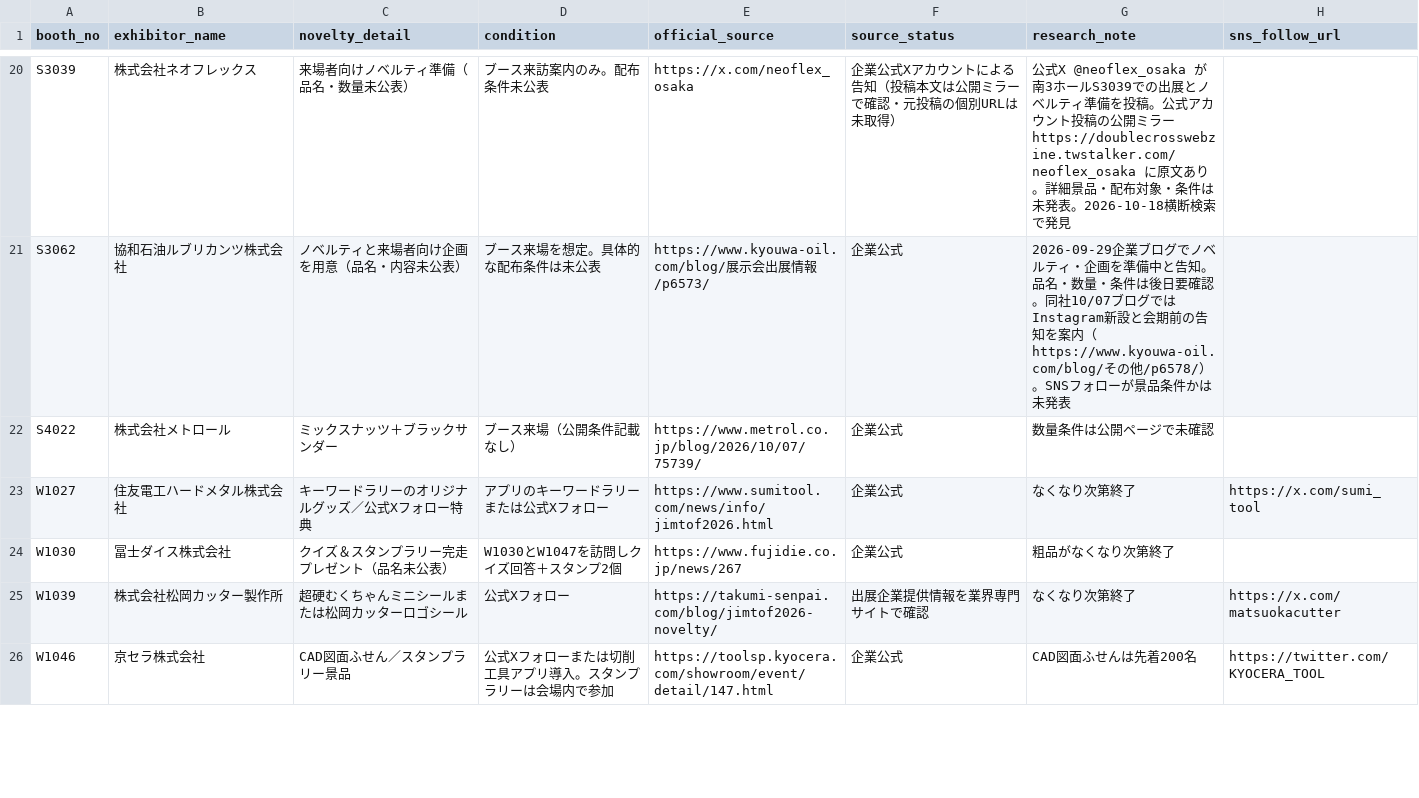
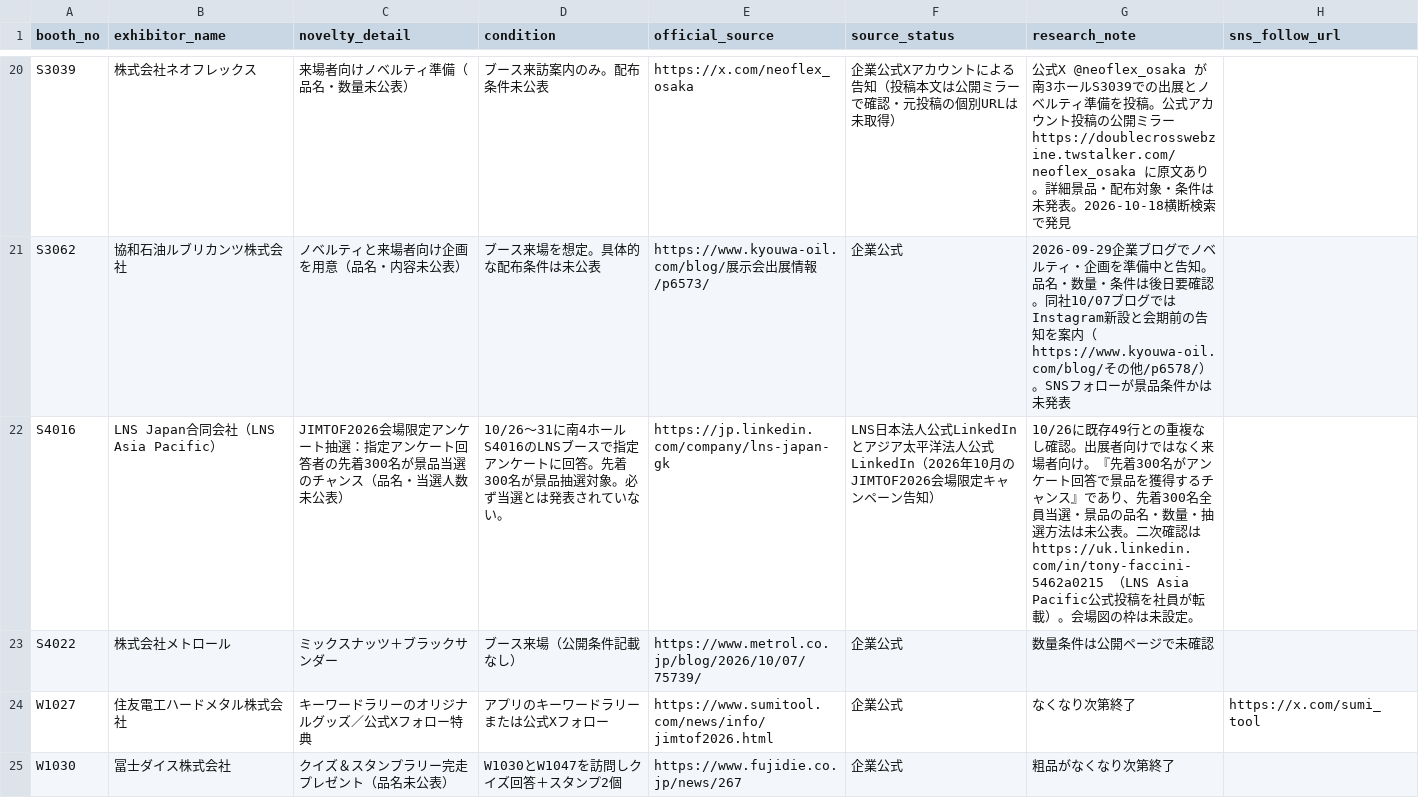
Before and after one commit to rensei11/01-event, a CSV file: research/jimtof2026/novelty-master.csv, drawn as a sheet; only a part is shown, gaps mark what is left out; the shorter side is filled out with more unchanged rows; the diff covers the shown part only; the diff names each change by its address in the sheet, - before the commit and + after, or states it on an @@ line.

Commit message:
JIMTOF2026: add LNS survey prize and Aperza headphone draw

```diff
--- a/research/jimtof2026/novelty-master.csv
+++ b/research/jimtof2026/novelty-master.csv
+row 22: S4016 | LNS Japan合同会社（LNS Asia Pacific） | JIMTOF2026会場限定アンケート抽選：指定アンケート回答者の先着300名が景品当選のチャンス（品名・当選人数未公表） | 10/26〜31に南4ホールS4016のLNSブースで指定アンケートに回答。先着300名が景品抽選対象。必ず当選とは発表されていない。 | https://jp.linkedin.com/company/lns-japan-gk | LNS日本法人公式LinkedInとアジア太平洋法人公式LinkedIn（2026年10月のJIMTOF2026会場限定キャンペーン告知） | 10/26に既存49行との重複なし確認。出展者向けではなく来場者向け。『先着300名がアンケート回答で景品を獲得するチャンス』であり、先着300名全員当選・景品の品名・数量・抽選方法は未公表。二次確認は https://uk.linkedin.com/in/tony-faccini-5462a0215 （LNS Asia Pacific公式投稿を社員が転載）。会場図の枠は未設定。
```
Also changed, not shown: 1 added row elsewhere in this file.
